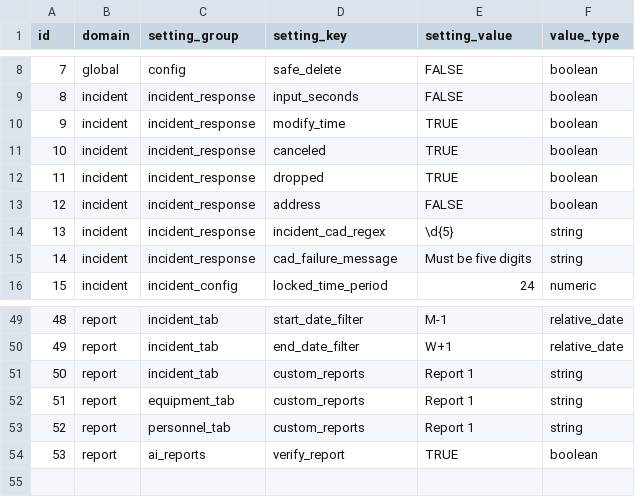
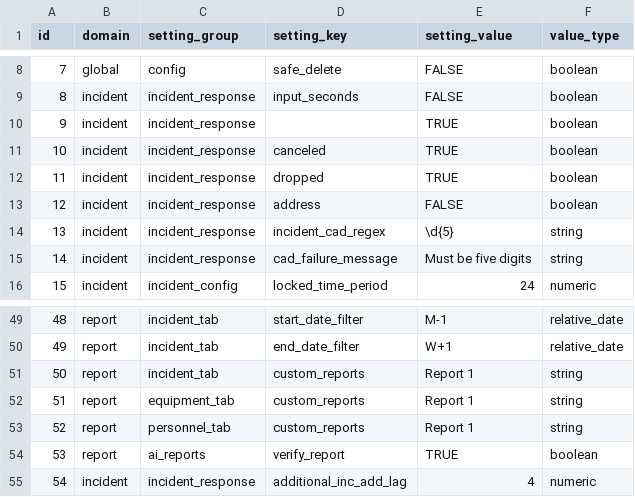
Before and after one commit to JosephRichey/fire-data, a CSV file: database/settings.csv, drawn as a sheet; only a part is shown, gaps mark what is left out.

```diff
--- a/database/settings.csv
+++ b/database/settings.csv
@@ -9,3 +9,3 @@ id,domain,setting_group,setting_key,setting_value,value_type
 8,incident,incident_response,input_seconds,FALSE,boolean
-9,incident,incident_response,modify_time,TRUE,boolean
+9,incident,incident_response,	,TRUE,boolean
 10,incident,incident_response,canceled,TRUE,boolean
@@ -54 +54,2 @@ id,domain,setting_group,setting_key,setting_value,value_type
 53,report,ai_reports,verify_report,TRUE,boolean
+54,incident,incident_response,additional_inc_add_lag,4,numeric
```
Also changed, not shown: 16 other files.
